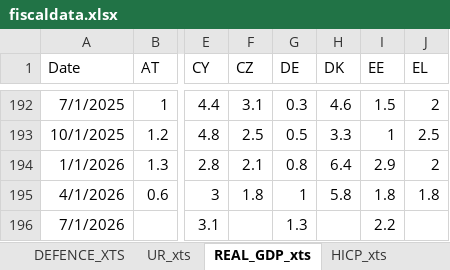
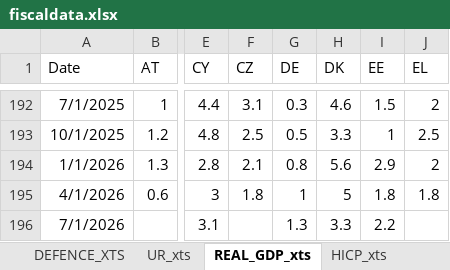
Before and after one commit to mflanagan201/gcal_auto, an Excel workbook: fiscaldata.xlsx, sheet REAL_GDP_xts, drawn as a sheet; only a part is shown, gaps mark what is left out; values as stored, in another font and other column widths than the file's, no borders; the diff names each change by its address in the sheet, - before the commit and + after, or states it on an @@ line.

```diff
--- a/fiscaldata.xlsx (sheet REAL_GDP_xts)
+++ b/fiscaldata.xlsx (sheet REAL_GDP_xts)
-H194 (DK): 6.4
+H194 (DK): 5.6
-H195 (DK): 5.8
+H195 (DK): 5
-H196 (DK): (empty)
+H196 (DK): 3.3
```
Also changed, not shown: sheet UR_xts.
